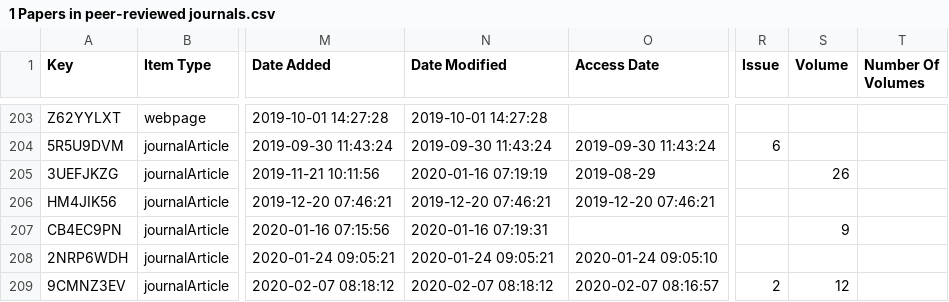
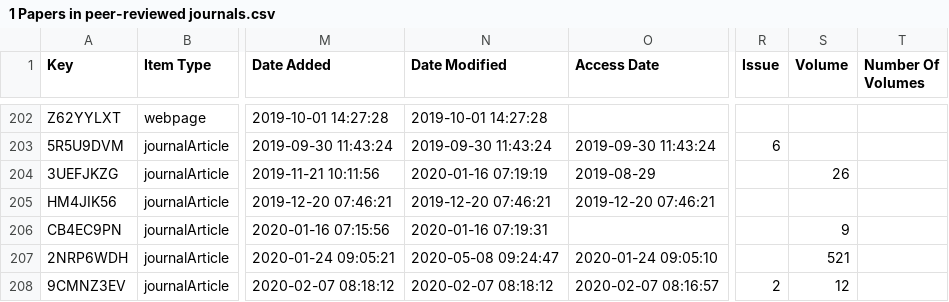
Before and after one commit to yannforget/spell-website, a CSV file: zotero/1 Papers in peer-reviewed journals.csv, drawn as a sheet; only a part is shown, gaps mark what is left out; addresses are those after the commit; the diff covers the shown part only; the diff names each change by its address in the sheet, - before the commit and + after, or states it on an @@ line.

Commit message:
updating publications list

```diff
--- a/zotero/1 Papers in peer-reviewed journals.csv
+++ b/zotero/1 Papers in peer-reviewed journals.csv
-N207 (Date Modified): 2020-01-24 09:05:21
+N207 (Date Modified): 2020-05-08 09:24:47
-S207 (Volume): (empty)
+S207 (Volume): 521
```
Also changed, not shown: 1 added row, 1 removed row and 2 edited cells elsewhere in this file.
